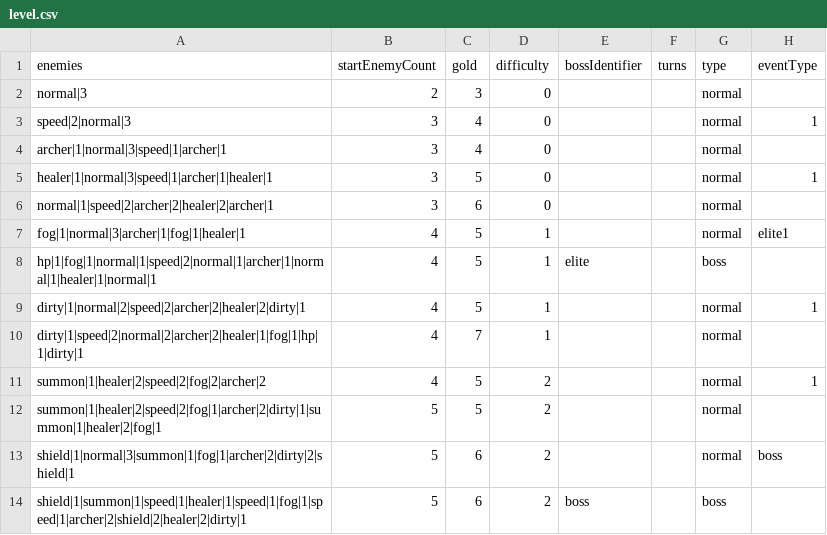
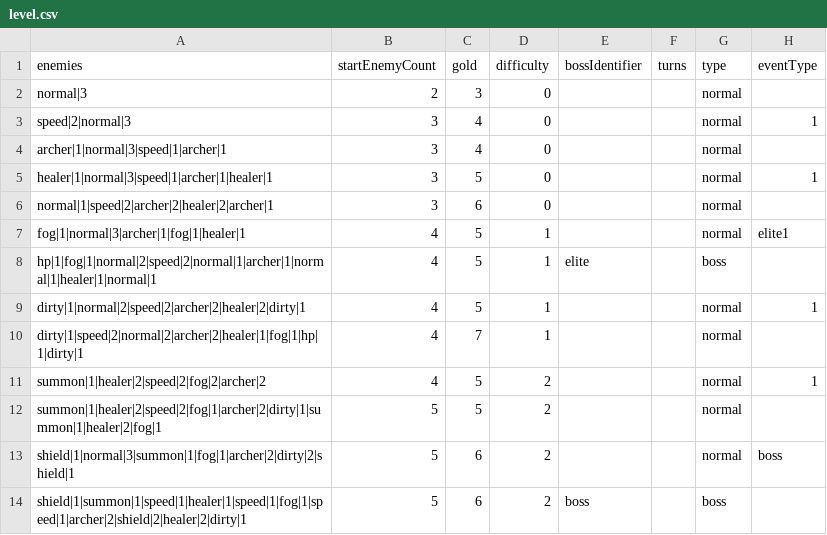
Before and after one commit to shshwdr/wave, a CSV file: Assets/Resources/csv/level.csv, drawn as a sheet.

```diff
--- a/Assets/Resources/csv/level.csv
+++ b/Assets/Resources/csv/level.csv
@@ -7,3 +7,3 @@ normal|1|speed|2|archer|2|healer|2|archer|1,3,6,0,,,normal,
 fog|1|normal|3|archer|1|fog|1|healer|1,4,5,1,,,normal,elite1
-hp|1|fog|1|normal|1|speed|2|normal|1|archer|1|normal|1|healer|1|normal|1,4,5,1,elite,,boss,
+hp|1|fog|1|normal|2|speed|2|normal|1|archer|1|normal|1|healer|1|normal|1,4,5,1,elite,,boss,
 dirty|1|normal|2|speed|2|archer|2|healer|2|dirty|1,4,5,1,,,normal,1
```
Also changed, not shown: 5 other files.
